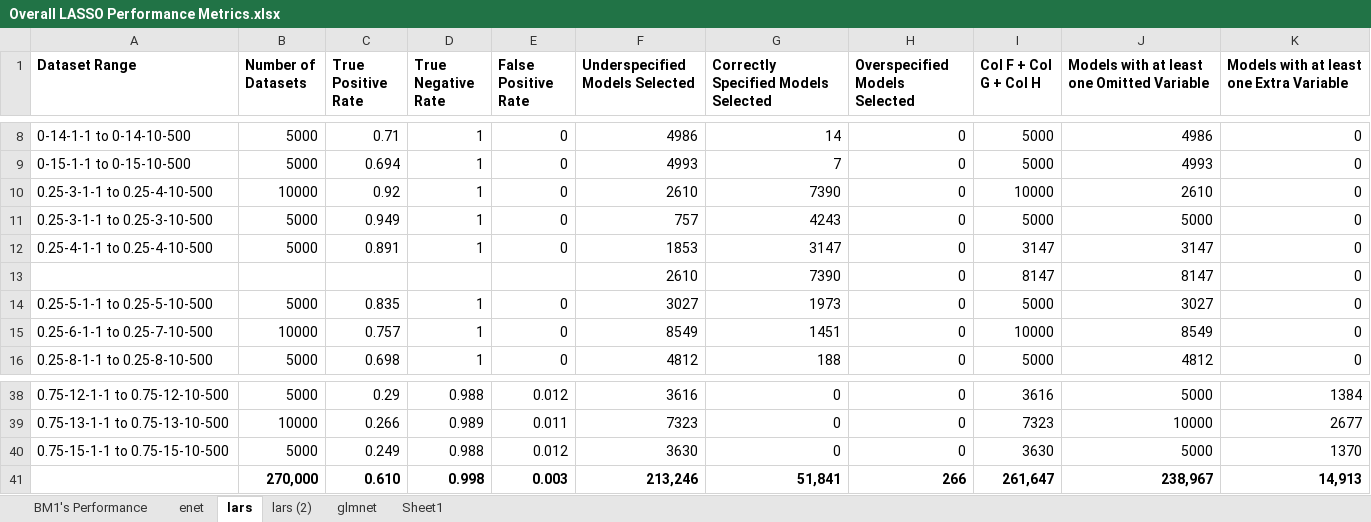
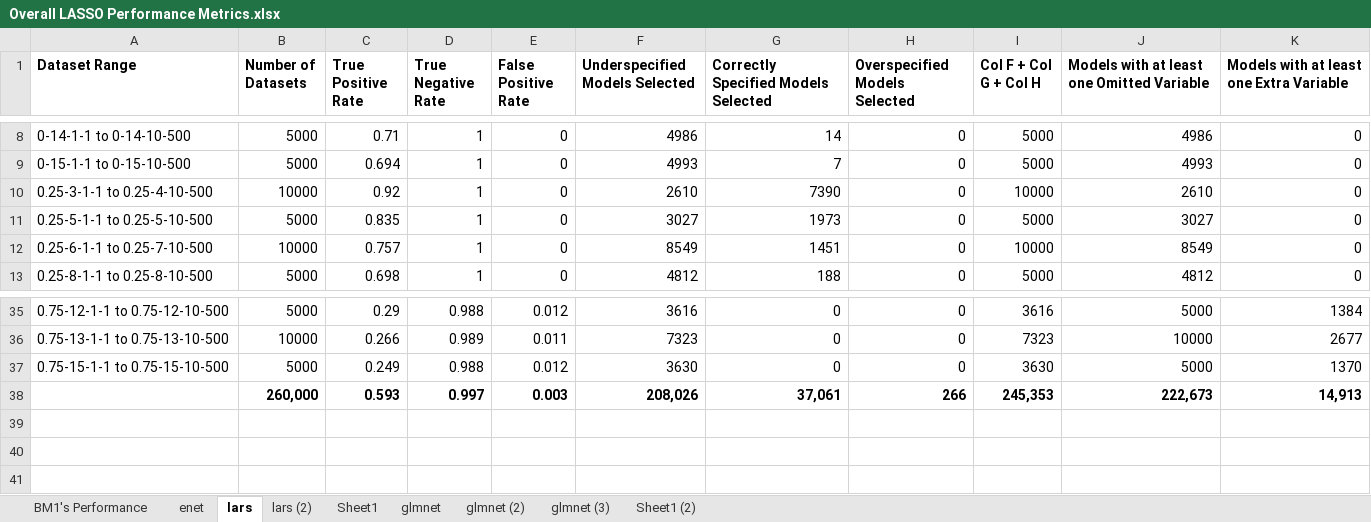
Before and after one commit to Spencermstarr/EER-Research-Project, an Excel workbook: Stage 2 Results/Overall LASSO Performance Metrics.xlsx, sheet lars, drawn as a sheet; only a part is shown, gaps mark what is left out; values as stored, in another font and other column widths than the file's, no borders; removed rows and columns are numbered as before the commit, all else as after; the diff names each change by its address in the sheet, - before the commit and + after, or states it on an @@ line.

```diff
--- a/Stage 2 Results/Overall LASSO Performance Metrics.xlsx (sheet lars)
+++ b/Stage 2 Results/Overall LASSO Performance Metrics.xlsx (sheet lars)
+sheet tab: glmnet (2)
+sheet tab: glmnet (3)
+sheet tab: Sheet1 (2)
@@ sheet tab order changed: BM1's Performance | enet | lars | lars (2) | Sheet1 | glmnet | glmnet (2) | glmnet (3) | Sheet1 (2) @@
-row 11: 0.25-3-1-1 to 0.25-3-10-500 | 5000 | 0.949 | 1 | 0 | 757 | 4243 | 0 | 5000 | 5000 | 0
-row 12: 0.25-4-1-1 to 0.25-4-10-500 | 5000 | 0.891 | 1 | 0 | 1853 | 3147 | 0 | 3147 | 3147 | 0
-row 13:  |  |  |  |  | 2610 | 7390 | 0 | 8147 | 8147 | 0
-row 41:  | 270,000 | 0.610 | 0.998 | 0.003 | 213,246 | 51,841 | 266 | 261,647 | 238,967 | 14,913
+row 38:  | 260,000 | 0.593 | 0.997 | 0.003 | 208,026 | 37,061 | 266 | 245,353 | 222,673 | 14,913
```
Also changed, not shown: sheet lars (2), sheet BM1's Performance, sheet Sheet1, sheet glmnet, formulas that keep their value.
